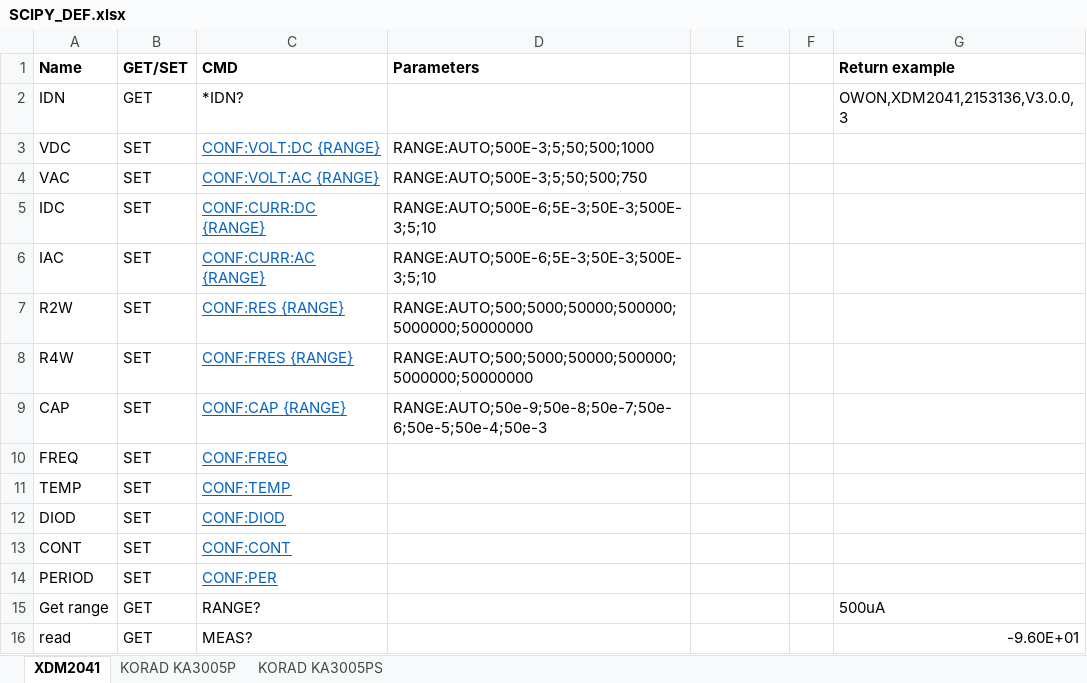
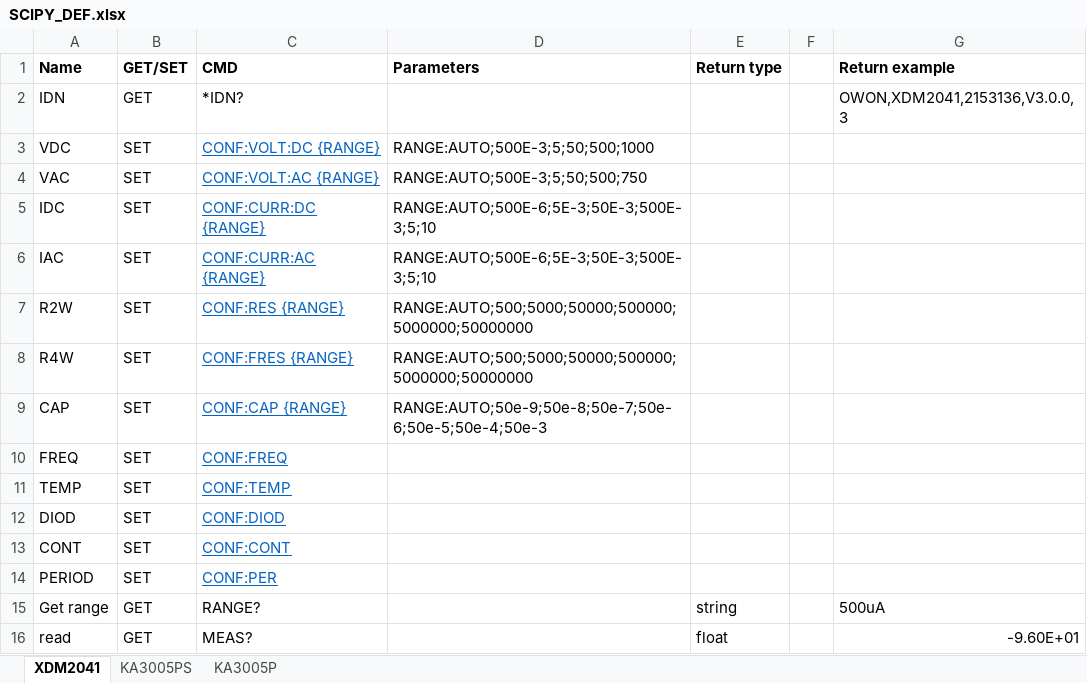
Before and after one commit to jorisachten/Universal_SCPI_GUI, an Excel workbook: SCIPY_DEF.xlsx, sheet XDM2041, drawn as a sheet; values as stored, in another font and other column widths than the file's, no borders; the diff names each change by its address in the sheet, - before the commit and + after, or states it on an @@ line.

```diff
--- a/SCIPY_DEF.xlsx (sheet XDM2041)
+++ b/SCIPY_DEF.xlsx (sheet XDM2041)
-sheet tab: KORAD KA3005PS
+sheet tab: KA3005PS
-sheet tab: KORAD KA3005P
+sheet tab: KA3005P
-E1: (empty)
+E1: Return type
-E15 (Return type): (empty)
+E15 (Return type): string
-E16 (Return type): (empty)
+E16 (Return type): float
```
Also changed, not shown: sheet KA3005PS, 8 other files.
